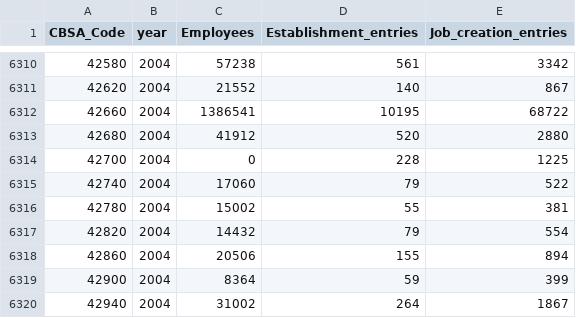
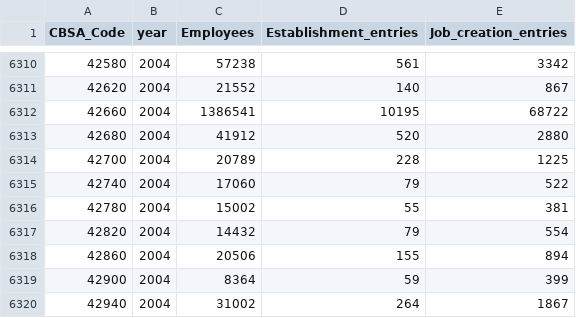
Before and after one commit to richardneureuther/DLSS_RNN_Project, a CSV file: Data/Jobs_Data/jobcreation_cbsa.csv, drawn as a sheet; only a part is shown, gaps mark what is left out.

Commit message:
Replace one NA manually

```diff
--- a/Data/Jobs_Data/jobcreation_cbsa.csv
+++ b/Data/Jobs_Data/jobcreation_cbsa.csv
@@ -6313,3 +6313,3 @@ CBSA_Code,year,Employees,Establishment_entries,Job_creation_entries
 42680,2004,41912,520,2880
-42700,2004,0,228,1225
+42700,2004,20789,228,1225
 42740,2004,17060,79,522
```
